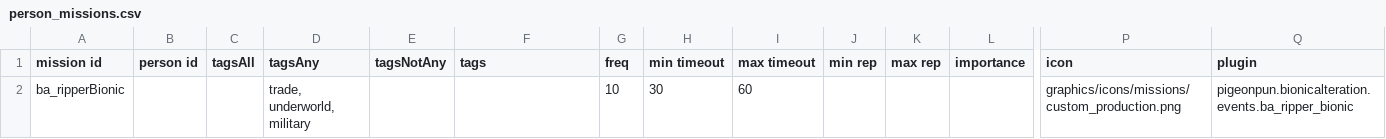
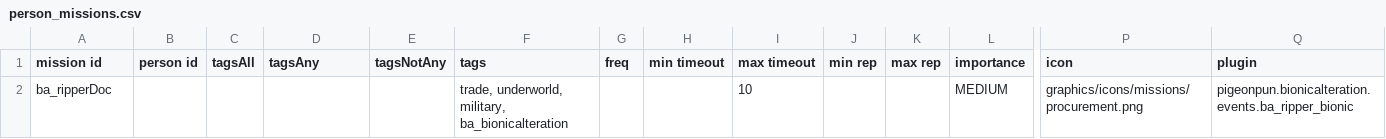
Before and after one commit to CosmicFishi/Bionic-Alteration, a CSV file: data/campaign/person_missions.csv, drawn as a sheet; only a part is shown, gaps mark what is left out; removed rows and columns are numbered as before the commit, all else as after; rows hold the shown columns only; the diff names each change by its address in the sheet, - before the commit and + after, or states it on an @@ line.

```diff
--- a/data/campaign/person_missions.csv
+++ b/data/campaign/person_missions.csv
-row 2: ba_ripperBionic |  |  | trade, underworld, military |  |  | 10 | 30 | 60 |  |  |  | graphics/icons/missions/custom_production.png | pigeonpun.bionicalteration.events.ba_ripper_bionic
+row 2: ba_ripperDoc |  |  |  |  | trade, underworld, military, ba_bionicalteration |  |  | 10 |  |  | MEDIUM | graphics/icons/missions/procurement.png | pigeonpun.bionicalteration.events.ba_ripper_bionic
```
Also changed, not shown: data/campaign/rules.csv, data/console/commands.csv, 5 other files.
